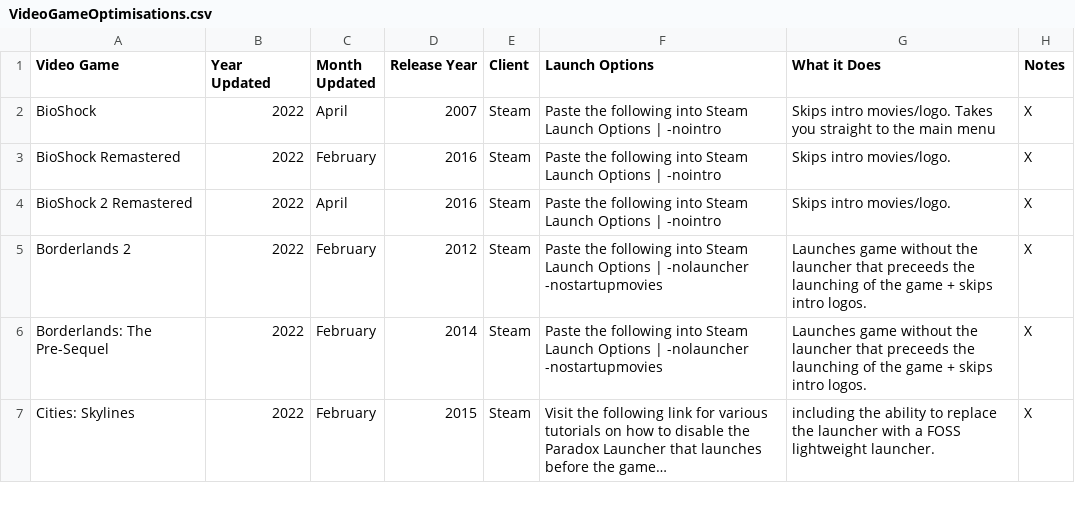
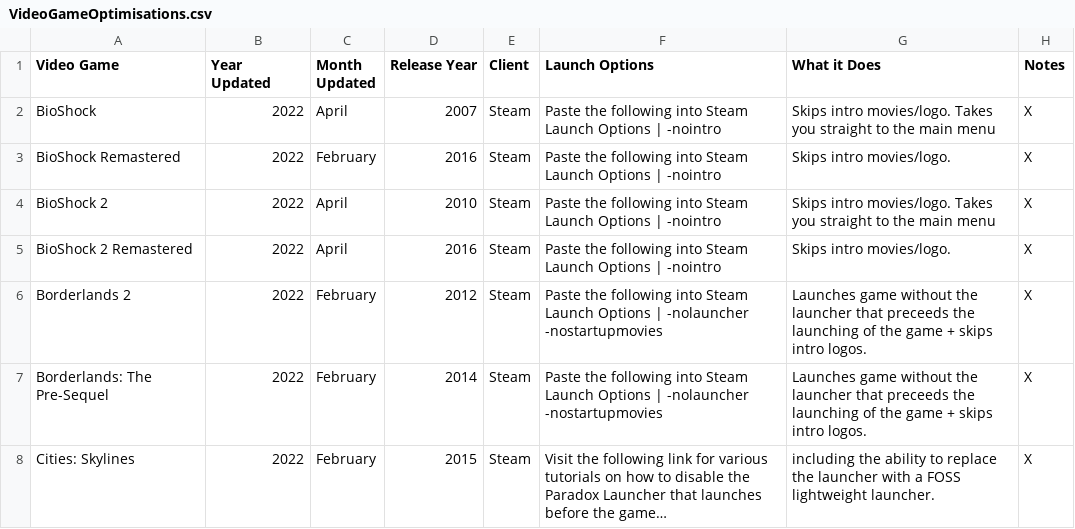
Before and after one commit to TomDotCom4/videogameoptimisations, a CSV file: VideoGameOptimisations.csv, drawn as a sheet; only a part is shown; long unchanged cells end in ….

Commit message:
Update VideoGameOptimisations.csv

```diff
--- a/VideoGameOptimisations.csv
+++ b/VideoGameOptimisations.csv
@@ -3,2 +3,3 @@ BioShock,2022,April,2007,Steam,Paste the following into Steam Launch Options | -
 BioShock Remastered,2022,February,2016,Steam,Paste the following into Steam Launch Options | -nointro,Skips intro movies/logo.,X
+BioShock 2,2022,April,2010,Steam,Paste the following into Steam Launch Options | -nointro,Skips intro movies/logo. Takes you straight to the main menu,X
 BioShock 2 Remastered,2022,April,2016,Steam,Paste the following into Steam Launch Options | -nointro,Skips intro movies/logo.,X
```
